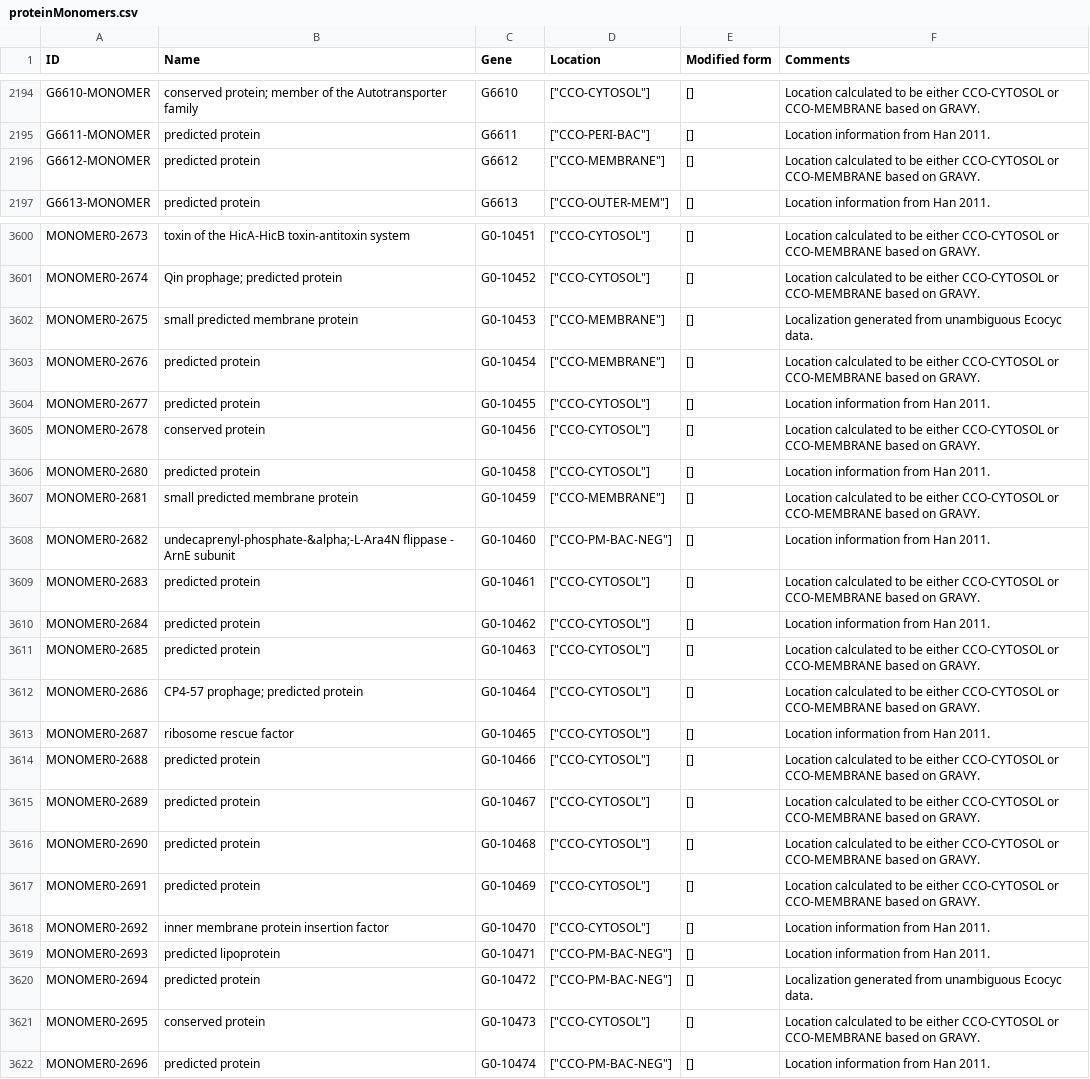
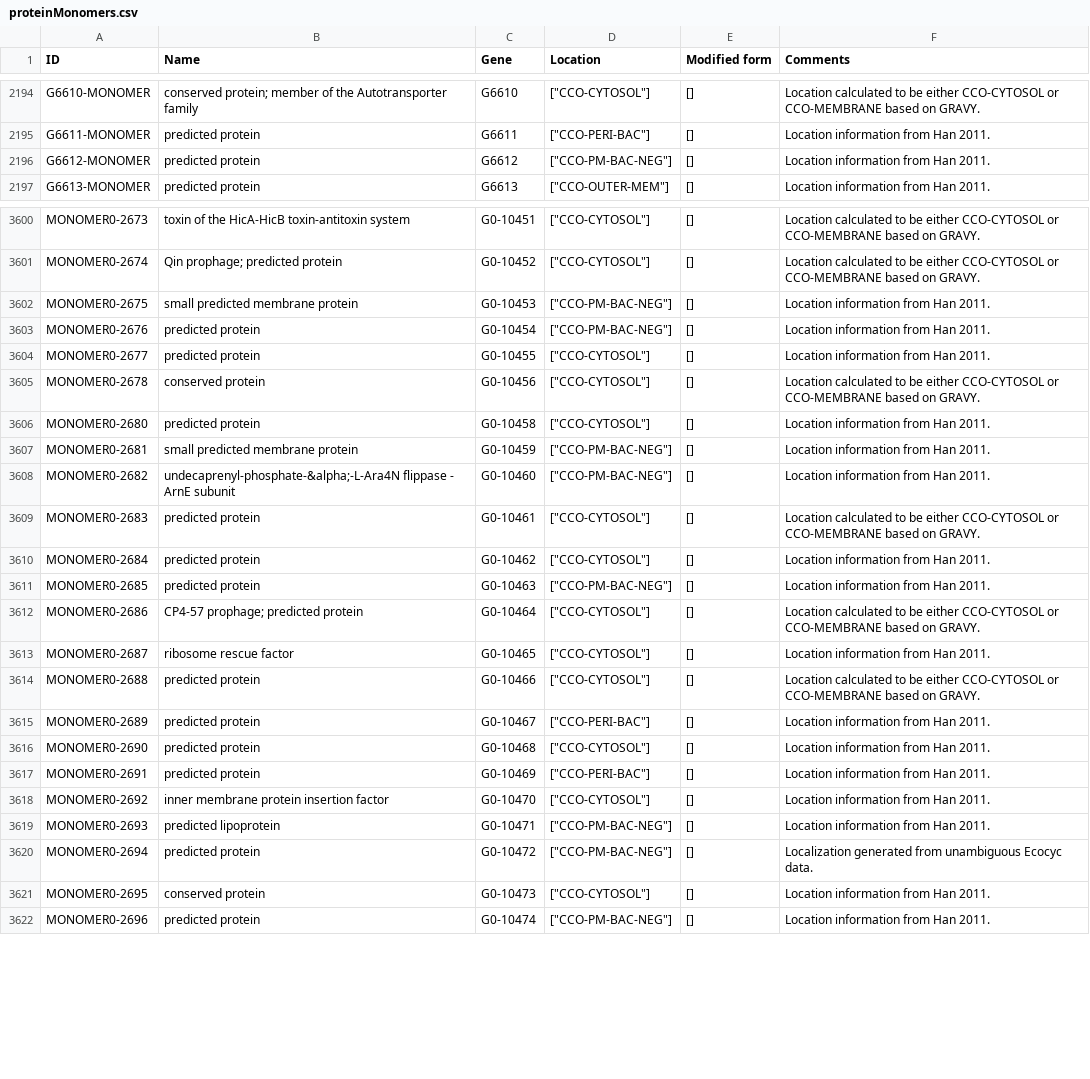
Before and after one commit to CovertLab/WholeCellEcoliRelease, a CSV file: data/parsed/proteinMonomers.csv, drawn as a sheet; only a part is shown, gaps mark what is left out; the diff covers the shown part only.

Commit message:
Changes to synDict caused more gene names to be found when looking for locations.

```diff
--- a/data/parsed/proteinMonomers.csv
+++ b/data/parsed/proteinMonomers.csv
@@ -4389,4 +4389,4 @@ G6611-MONOMER	predicted protein	G6611	"[""CCO-PERI-BAC""]"	[]	"Location informat
 "
-G6612-MONOMER	predicted protein	G6612	"[""CCO-MEMBRANE""]"	[]	"Location calculated to be either CCO-CYTOSOL or CCO-MEMBRANE based on GRAVY.
-"
+G6612-MONOMER	predicted protein	G6612	"[""CCO-PM-BAC-NEG""]"	[]	"Location information from Han 2011.
+"
 G6613-MONOMER	predicted protein	G6613	"[""CCO-OUTER-MEM""]"	[]	"Location information from Han 2011.
@@ -7201,6 +7201,6 @@ MONOMER0-2674	Qin prophage; predicted protein	G0-10452	"[""CCO-CYTOSOL""]"	[]	"L
 "
-MONOMER0-2675	small predicted membrane protein	G0-10453	"[""CCO-MEMBRANE""]"	[]	"Localization generated from unambiguous Ecocyc data.
-"
-MONOMER0-2676	predicted protein	G0-10454	"[""CCO-MEMBRANE""]"	[]	"Location calculated to be either CCO-CYTOSOL or CCO-MEMBRANE based on GRAVY.
-"
+MONOMER0-2675	small predicted membrane protein	G0-10453	"[""CCO-PM-BAC-NEG""]"	[]	"Location information from Han 2011.
+"
+MONOMER0-2676	predicted protein	G0-10454	"[""CCO-PM-BAC-NEG""]"	[]	"Location information from Han 2011.
+"
 MONOMER0-2677	predicted protein	G0-10455	"[""CCO-CYTOSOL""]"	[]	"Location information from Han 2011.
@@ -7211,4 +7211,4 @@ MONOMER0-2680	predicted protein	G0-10458	"[""CCO-CYTOSOL""]"	[]	"Location inform
 "
-MONOMER0-2681	small predicted membrane protein	G0-10459	"[""CCO-MEMBRANE""]"	[]	"Location calculated to be either CCO-CYTOSOL or CCO-MEMBRANE based on GRAVY.
-"
+MONOMER0-2681	small predicted membrane protein	G0-10459	"[""CCO-PM-BAC-NEG""]"	[]	"Location information from Han 2011.
+"
 MONOMER0-2682	undecaprenyl-phosphate-&alpha;-L-Ara4N flippase - ArnE subunit	G0-10460	"[""CCO-PM-BAC-NEG""]"	[]	"Location information from Han 2011.
@@ -7219,4 +7219,4 @@ MONOMER0-2684	predicted protein	G0-10462	"[""CCO-CYTOSOL""]"	[]	"Location inform
 "
-MONOMER0-2685	predicted protein	G0-10463	"[""CCO-CYTOSOL""]"	[]	"Location calculated to be either CCO-CYTOSOL or CCO-MEMBRANE based on GRAVY.
-"
+MONOMER0-2685	predicted protein	G0-10463	"[""CCO-PM-BAC-NEG""]"	[]	"Location information from Han 2011.
+"
 MONOMER0-2686	CP4-57 prophage; predicted protein	G0-10464	"[""CCO-CYTOSOL""]"	[]	"Location calculated to be either CCO-CYTOSOL or CCO-MEMBRANE based on GRAVY.
@@ -7227,8 +7227,8 @@ MONOMER0-2688	predicted protein	G0-10466	"[""CCO-CYTOSOL""]"	[]	"Location calcul
 "
-MONOMER0-2689	predicted protein	G0-10467	"[""CCO-CYTOSOL""]"	[]	"Location calculated to be either CCO-CYTOSOL or CCO-MEMBRANE based on GRAVY.
-"
-MONOMER0-2690	predicted protein	G0-10468	"[""CCO-CYTOSOL""]"	[]	"Location calculated to be either CCO-CYTOSOL or CCO-MEMBRANE based on GRAVY.
-"
-MONOMER0-2691	predicted protein	G0-10469	"[""CCO-CYTOSOL""]"	[]	"Location calculated to be either CCO-CYTOSOL or CCO-MEMBRANE based on GRAVY.
-"
+MONOMER0-2689	predicted protein	G0-10467	"[""CCO-PERI-BAC""]"	[]	"Location information from Han 2011.
+"
+MONOMER0-2690	predicted protein	G0-10468	"[""CCO-CYTOSOL""]"	[]	"Location information from Han 2011.
+"
+MONOMER0-2691	predicted protein	G0-10469	"[""CCO-PERI-BAC""]"	[]	"Location information from Han 2011.
+"
 MONOMER0-2692	inner membrane protein insertion factor	G0-10470	"[""CCO-CYTOSOL""]"	[]	"Location information from Han 2011.
@@ -7239,4 +7239,4 @@ MONOMER0-2694	predicted protein	G0-10472	"[""CCO-PM-BAC-NEG""]"	[]	"Localization
 "
-MONOMER0-2695	conserved protein	G0-10473	"[""CCO-CYTOSOL""]"	[]	"Location calculated to be either CCO-CYTOSOL or CCO-MEMBRANE based on GRAVY.
-"
+MONOMER0-2695	conserved protein	G0-10473	"[""CCO-CYTOSOL""]"	[]	"Location information from Han 2011.
+"
 MONOMER0-2696	predicted protein	G0-10474	"[""CCO-PM-BAC-NEG""]"	[]	"Location information from Han 2011.
```
Also changed, not shown: 8 edited cells elsewhere in this file.
